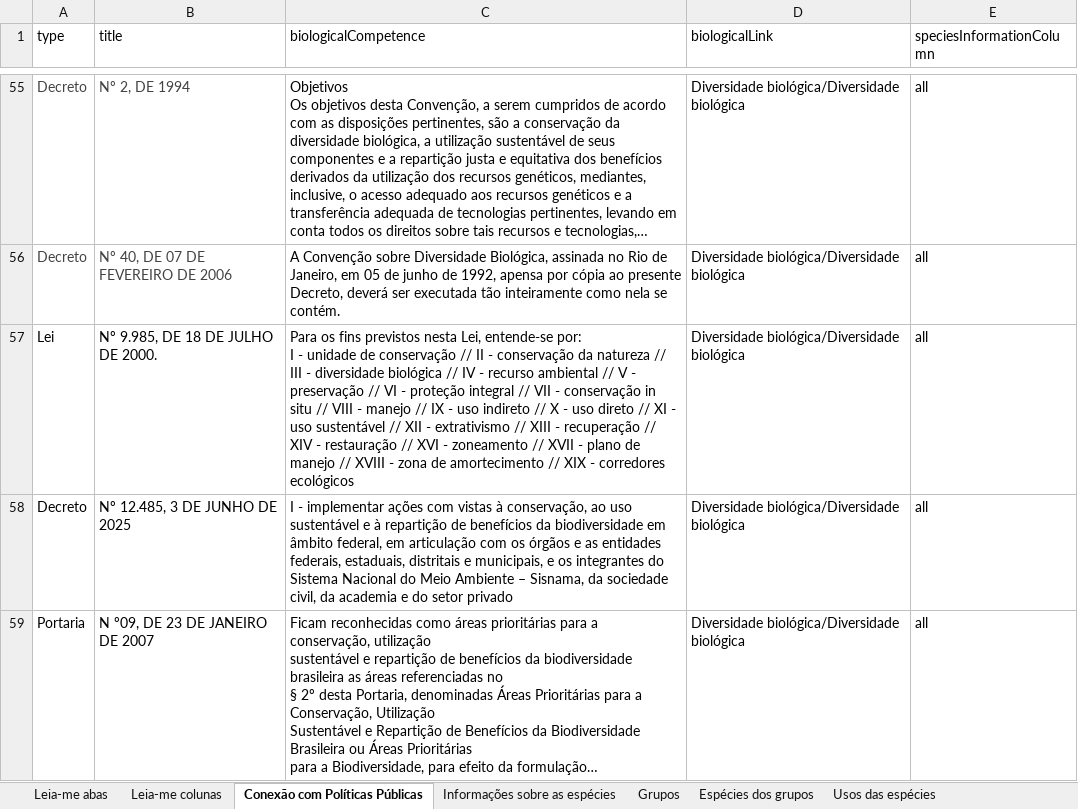
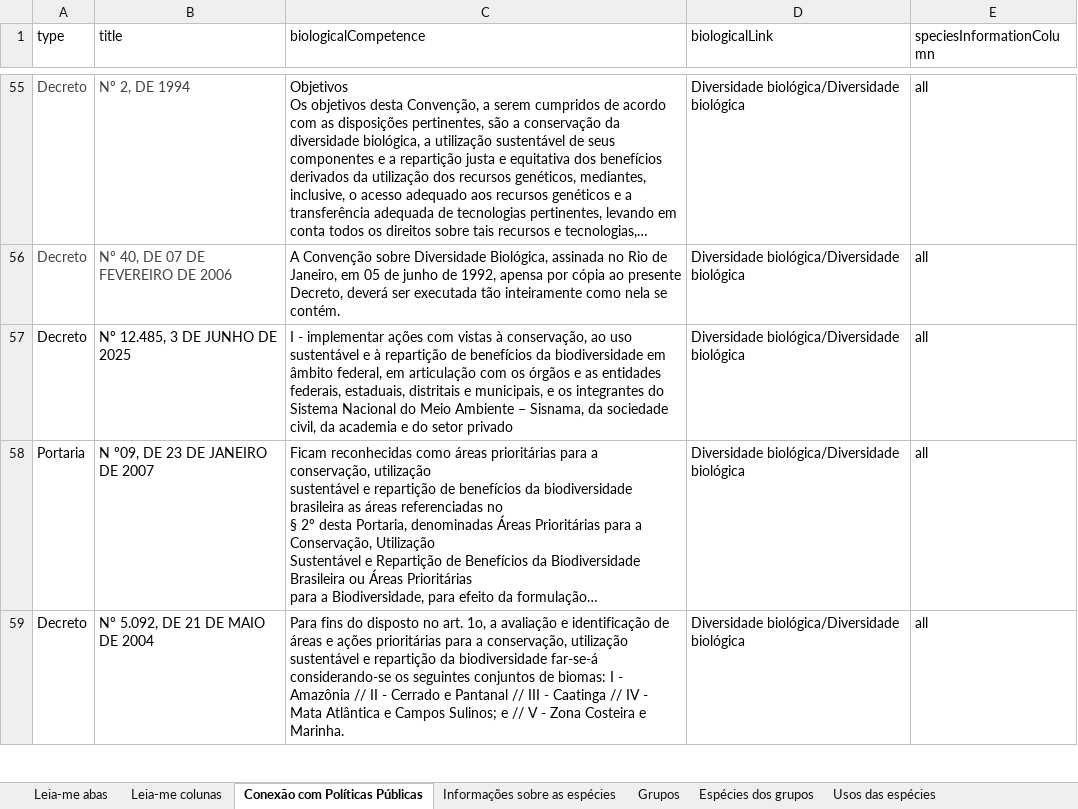
Before and after one commit to charlon-156/db_biota_sociobio, an Excel workbook: docs/dados_biologicos.xlsx, sheet Conexão com Políticas Públicas, drawn as a sheet; only a part is shown, gaps mark what is left out; the shorter side is filled out with more unchanged rows; long unchanged cells end in …; values as stored, in another font and other column widths than the file's, no borders; charts and pictures and table styles not drawn; ↵ is a line break in a cell; the diff names each change by its address in the sheet, - before the commit and + after, or states it on an @@ line.

Commit message:
atualização de dados

```diff
--- a/docs/dados_biologicos.xlsx (sheet Conexão com Políticas Públicas)
+++ b/docs/dados_biologicos.xlsx (sheet Conexão com Políticas Públicas)
-row 57: Lei | Nº 9.985, DE 18 DE JULHO DE 2000. | Para os fins previstos nesta Lei, entende-se por: ↵ I - unidade de conservação // II - conservação da natureza // III - diversidade biológica // IV - recurso ambiental // V - preservação // VI - proteção integral // VII - conservação in situ // VIII - manejo // IX - uso indireto // X - uso direto // XI - uso sustentável // XII - extrativismo // XIII - recuperação // XIV - restauração // XVI - zoneamento // XVII - plano de manejo // XVIII - zona de amortecimento // XIX - corredores ecológicos | Diversidade biológica/Diversidade biológica | all
```
Also changed, not shown: docs/public_policies.xlsx, 5 other files.
